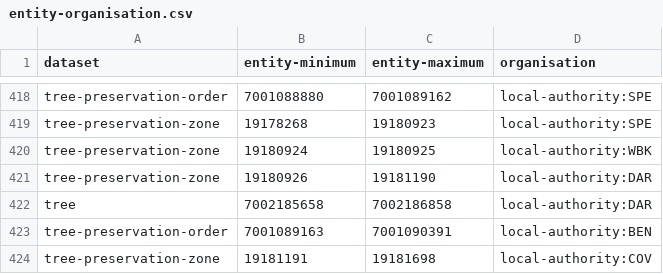
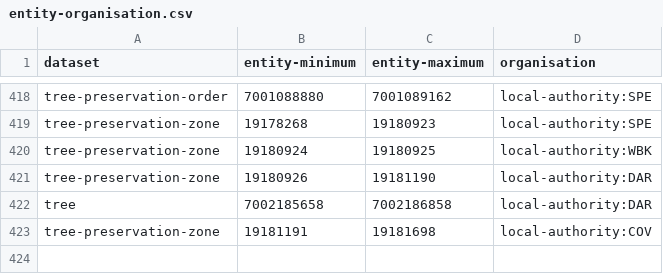
Before and after one commit to digital-land/config, a CSV file: pipeline/tree-preservation-order/entity-organisation.csv, drawn as a sheet; only a part is shown, gaps mark what is left out.

Commit message:
remove lookup

```diff
--- a/pipeline/tree-preservation-order/entity-organisation.csv
+++ b/pipeline/tree-preservation-order/entity-organisation.csv
@@ -422,3 +422,2 @@ tree-preservation-zone,19180926,19181190,local-authority:DAR
 tree,7002185658,7002186858,local-authority:DAR
-tree-preservation-order,7001089163,7001090391,local-authority:BEN
 tree-preservation-zone,19181191,19181698,local-authority:COV
```
